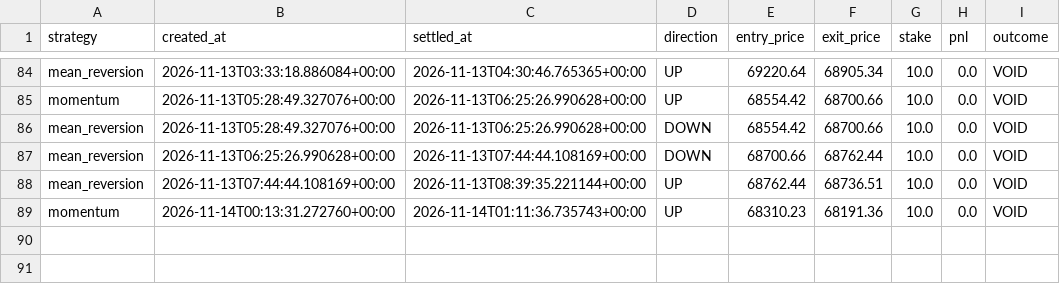
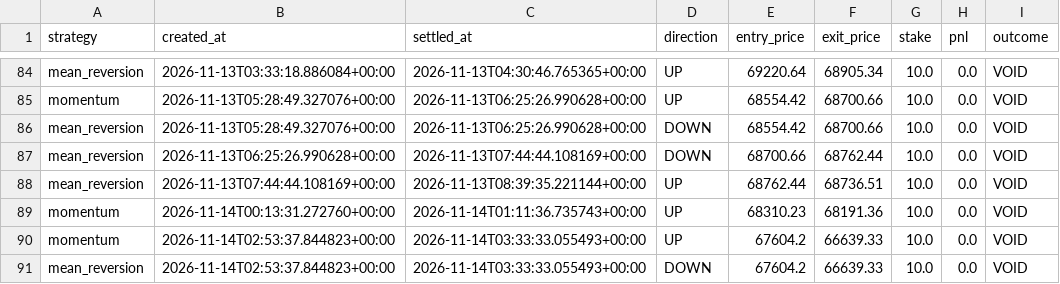
Before and after one commit to fattymyway-ui/bitcoin-paper-bot-v2, a CSV file: data/parallel_journal.csv, drawn as a sheet; only a part is shown, gaps mark what is left out.

```diff
--- a/data/parallel_journal.csv
+++ b/data/parallel_journal.csv
@@ -89 +89,3 @@ mean_reversion,2026-11-13T07:44:44.108169+00:00,2026-11-13T08:39:35.221144+00:00
 momentum,2026-11-14T00:13:31.272760+00:00,2026-11-14T01:11:36.735743+00:00,UP,68310.23,68191.36,10.0,0.0,VOID
+momentum,2026-11-14T02:53:37.844823+00:00,2026-11-14T03:33:33.055493+00:00,UP,67604.2,66639.33,10.0,0.0,VOID
+mean_reversion,2026-11-14T02:53:37.844823+00:00,2026-11-14T03:33:33.055493+00:00,DOWN,67604.2,66639.33,10.0,0.0,VOID
```
Also changed, not shown: data/journal.csv, 2 other files.
